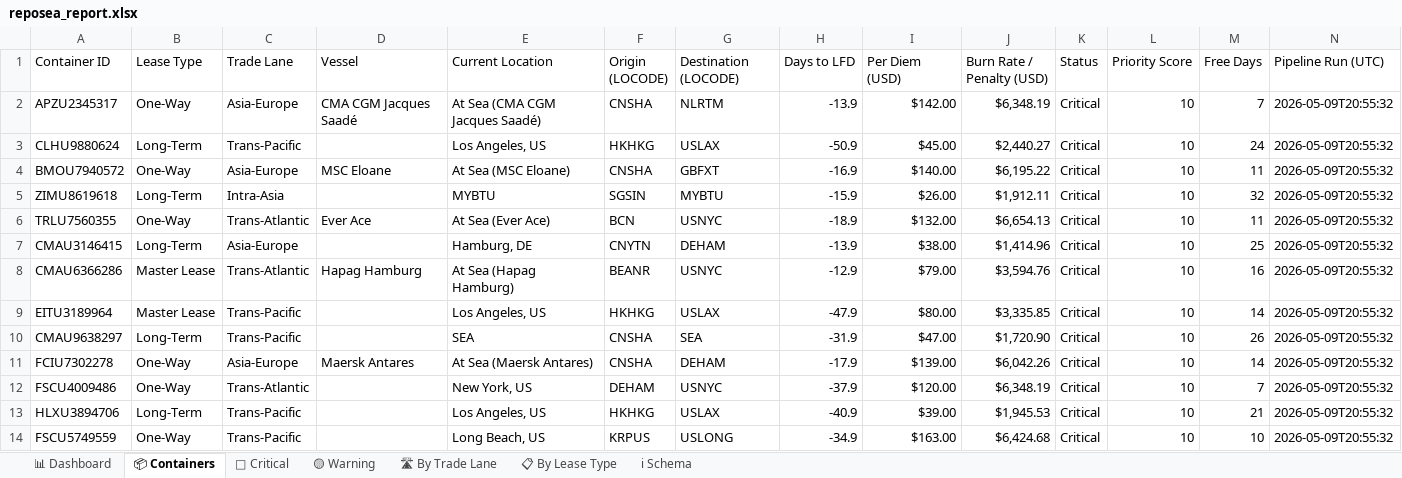
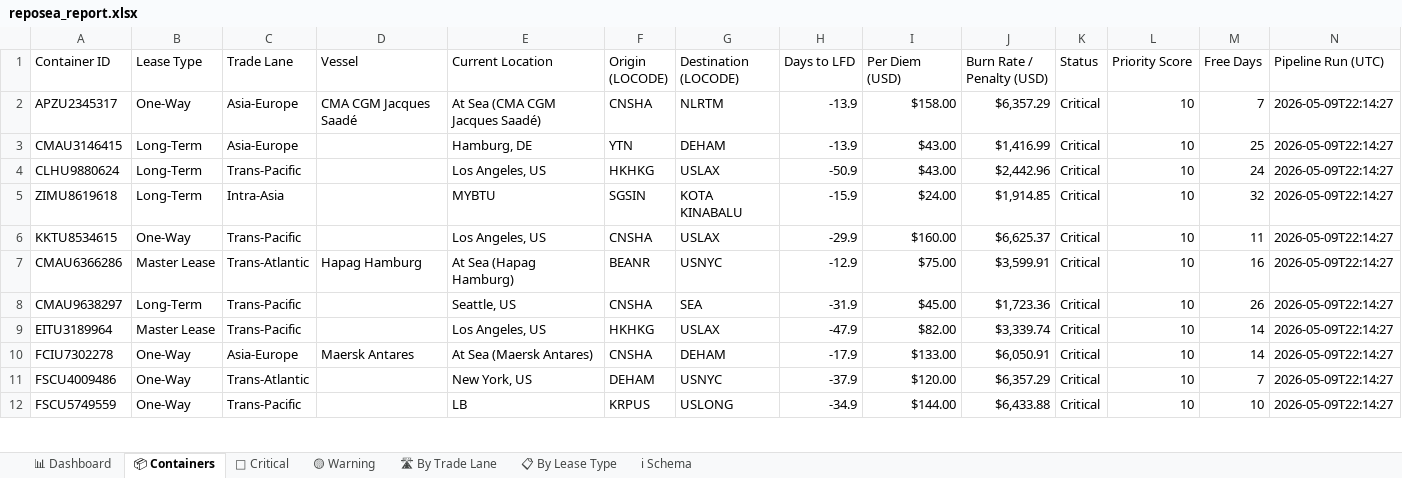
Before and after one commit to rahulmistry18/Reposea_container_optimizer, an Excel workbook: data/exports/reposea_report.xlsx, sheet 📦 Containers, drawn as a sheet; only a part is shown; values as stored, in another font and other column widths than the file's, no cell formats; table styles not drawn; removed rows and columns are numbered as before the commit, all else as after; the diff covers the shown part only; the diff names each change by its address in the sheet, - before the commit and + after, or states it on an @@ line.

Commit message:
chore(data): pipeline run 2026-05-09T14:14:28Z [skip ci]

```diff
--- a/data/exports/reposea_report.xlsx (sheet 📦 Containers)
+++ b/data/exports/reposea_report.xlsx (sheet 📦 Containers)
-I2 (Per Diem (USD)): $142.00
+I2 (Per Diem (USD)): $158.00
-J2 (Burn Rate / Penalty (USD)): $6,348.19
+J2 (Burn Rate / Penalty (USD)): $6,357.29
-N2 (Pipeline Run (UTC)): 2026-05-09T20:55:32
+N2 (Pipeline Run (UTC)): 2026-05-09T22:14:27
+row 3: CMAU3146415 | Long-Term | Asia-Europe |  | Hamburg, DE | YTN | DEHAM | -13.9 | $43.00 | $1,416.99 | Critical | 10 | 25 | 2026-05-09T22:14:27
-I4 (Per Diem (USD)): $45.00
+I4 (Per Diem (USD)): $43.00
-J4 (Burn Rate / Penalty (USD)): $2,440.27
+J4 (Burn Rate / Penalty (USD)): $2,442.96
-N4 (Pipeline Run (UTC)): 2026-05-09T20:55:32
+N4 (Pipeline Run (UTC)): 2026-05-09T22:14:27
-row 4: BMOU7940572 | One-Way | Asia-Europe | MSC Eloane | At Sea (MSC Eloane) | CNSHA | GBFXT | -16.9 | $140.00 | $6,195.22 | Critical | 10 | 11 | 2026-05-09T20:55:32
-G5 (Destination (LOCODE)): MYBTU
+G5 (Destination (LOCODE)): KOTA KINABALU
-I5 (Per Diem (USD)): $26.00
+I5 (Per Diem (USD)): $24.00
-J5 (Burn Rate / Penalty (USD)): $1,912.11
+J5 (Burn Rate / Penalty (USD)): $1,914.85
-N5 (Pipeline Run (UTC)): 2026-05-09T20:55:32
+N5 (Pipeline Run (UTC)): 2026-05-09T22:14:27
-row 6: TRLU7560355 | One-Way | Trans-Atlantic | Ever Ace | At Sea (Ever Ace) | BCN | USNYC | -18.9 | $132.00 | $6,654.13 | Critical | 10 | 11 | 2026-05-09T20:55:32
-row 7: CMAU3146415 | Long-Term | Asia-Europe |  | Hamburg, DE | CNYTN | DEHAM | -13.9 | $38.00 | $1,414.96 | Critical | 10 | 25 | 2026-05-09T20:55:32
+row 6: KKTU8534615 | One-Way | Trans-Pacific |  | Los Angeles, US | CNSHA | USLAX | -29.9 | $160.00 | $6,625.37 | Critical | 10 | 11 | 2026-05-09T22:14:27
-I7 (Per Diem (USD)): $79.00
+I7 (Per Diem (USD)): $75.00
-J7 (Burn Rate / Penalty (USD)): $3,594.76
+J7 (Burn Rate / Penalty (USD)): $3,599.91
-N7 (Pipeline Run (UTC)): 2026-05-09T20:55:32
+N7 (Pipeline Run (UTC)): 2026-05-09T22:14:27
+row 8: CMAU9638297 | Long-Term | Trans-Pacific |  | Seattle, US | CNSHA | SEA | -31.9 | $45.00 | $1,723.36 | Critical | 10 | 26 | 2026-05-09T22:14:27
-I9 (Per Diem (USD)): $80.00
+I9 (Per Diem (USD)): $82.00
-J9 (Burn Rate / Penalty (USD)): $3,335.85
+J9 (Burn Rate / Penalty (USD)): $3,339.74
-N9 (Pipeline Run (UTC)): 2026-05-09T20:55:32
+N9 (Pipeline Run (UTC)): 2026-05-09T22:14:27
-row 10: CMAU9638297 | Long-Term | Trans-Pacific |  | SEA | CNSHA | SEA | -31.9 | $47.00 | $1,720.90 | Critical | 10 | 26 | 2026-05-09T20:55:32
-I10 (Per Diem (USD)): $139.00
+I10 (Per Diem (USD)): $133.00
-J10 (Burn Rate / Penalty (USD)): $6,042.26
+J10 (Burn Rate / Penalty (USD)): $6,050.91
-N10:N11 (Pipeline Run (UTC)): 2026-05-09T20:55:32
+N10:N11 (Pipeline Run (UTC)): 2026-05-09T22:14:27
-J11 (Burn Rate / Penalty (USD)): $6,348.19
+J11 (Burn Rate / Penalty (USD)): $6,357.29
-row 13: HLXU3894706 | Long-Term | Trans-Pacific |  | Los Angeles, US | HKHKG | USLAX | -40.9 | $39.00 | $1,945.53 | Critical | 10 | 21 | 2026-05-09T20:55:32
-E12 (Current Location): Long Beach, US
+E12 (Current Location): LB
-I12 (Per Diem (USD)): $163.00
+I12 (Per Diem (USD)): $144.00
-J12 (Burn Rate / Penalty (USD)): $6,424.68
+J12 (Burn Rate / Penalty (USD)): $6,433.88
-N12 (Pipeline Run (UTC)): 2026-05-09T20:55:32
+N12 (Pipeline Run (UTC)): 2026-05-09T22:14:27
```
Also changed, not shown: 10 added rows, 8 removed rows and 45 edited cells elsewhere in this sheet, sheet 🔴 Critical, sheet 🛣 By Trade Lane, sheet 📋 By Lease Type, sheet 📊 Dashboard, cell formats, 7 other files.
